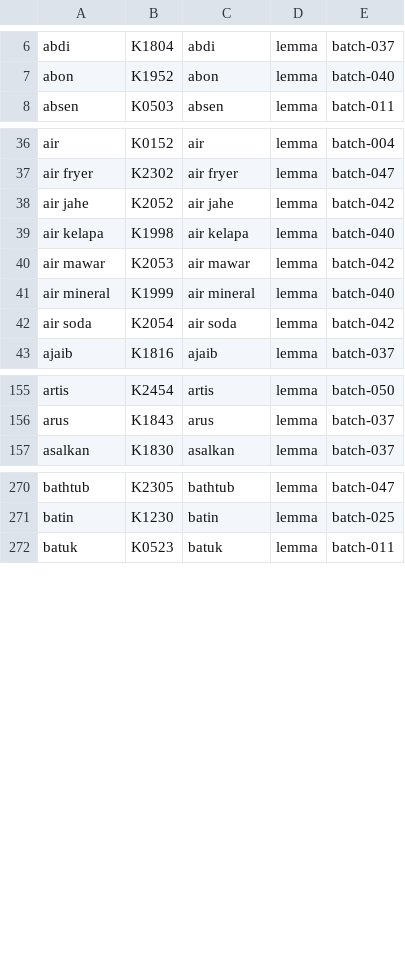
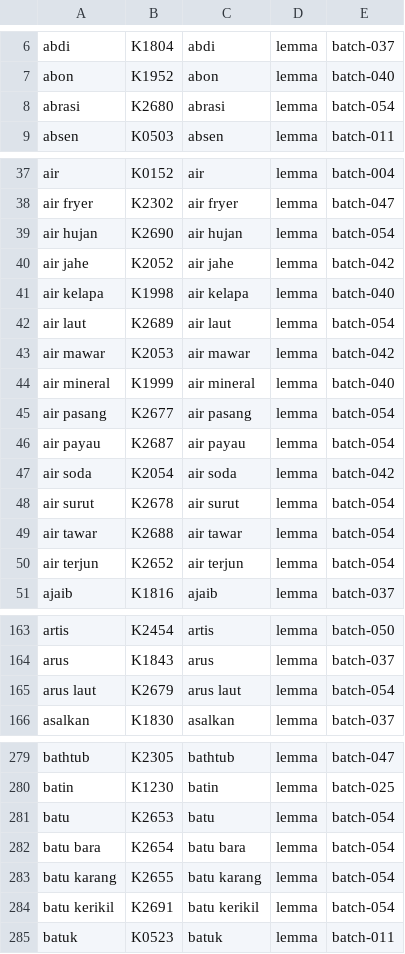
Before and after one commit to semoliginon-ops/Lexara-Chatbot, a TSV file: data/kamus/index/a-c.tsv, drawn as a sheet; only a part is shown, gaps mark what is left out; the diff covers the shown part only; the diff names each change by its address in the sheet, - before the commit and + after, or states it on an @@ line.

Commit message:
Update a-c token index for batch 054

```diff
--- a/data/kamus/index/a-c.tsv
+++ b/data/kamus/index/a-c.tsv
+row 8: abrasi | K2680 | abrasi | lemma | batch-054
+row 39: air hujan | K2690 | air hujan | lemma | batch-054
+row 42: air laut | K2689 | air laut | lemma | batch-054
+row 45: air pasang | K2677 | air pasang | lemma | batch-054
+row 46: air payau | K2687 | air payau | lemma | batch-054
+row 48: air surut | K2678 | air surut | lemma | batch-054
+row 49: air tawar | K2688 | air tawar | lemma | batch-054
+row 50: air terjun | K2652 | air terjun | lemma | batch-054
+row 165: arus laut | K2679 | arus laut | lemma | batch-054
+row 281: batu | K2653 | batu | lemma | batch-054
+row 282: batu bara | K2654 | batu bara | lemma | batch-054
+row 283: batu karang | K2655 | batu karang | lemma | batch-054
+row 284: batu kerikil | K2691 | batu kerikil | lemma | batch-054
```
Also changed, not shown: 2 added rows elsewhere in this file.
